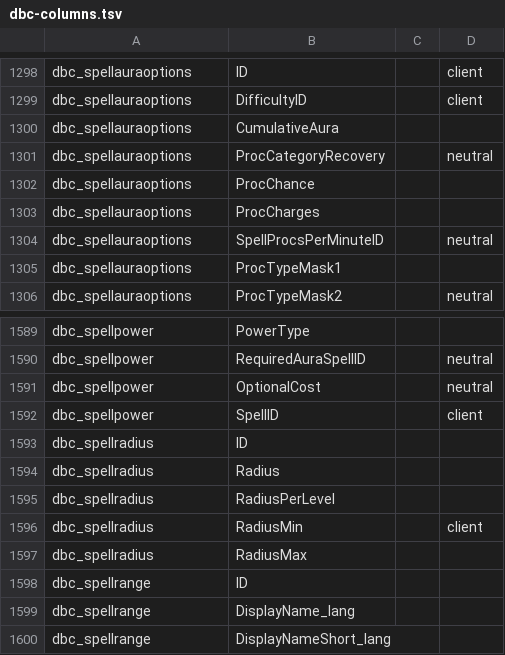
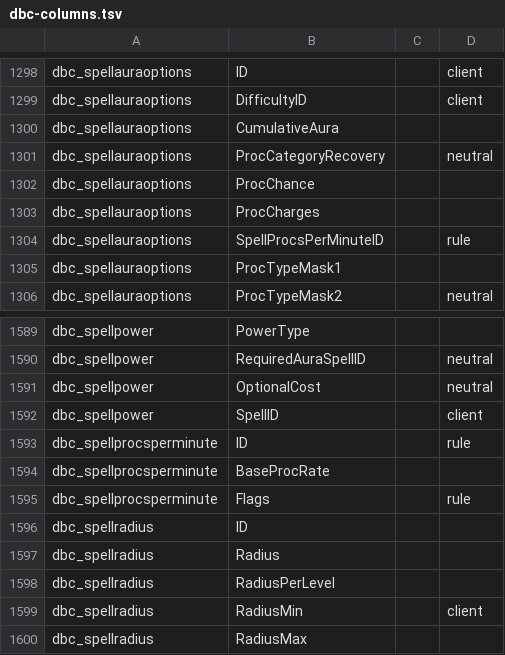
Before and after one commit to smangos-project/smangos, a TSV file: tools/database_tool/Spec/dbc-columns.tsv, drawn as a sheet; only a part is shown, gaps mark what is left out; the shorter side is filled out with more unchanged rows.

```diff
--- a/tools/database_tool/Spec/dbc-columns.tsv
+++ b/tools/database_tool/Spec/dbc-columns.tsv
@@ -1303,3 +1303,3 @@ dbc_spellauraoptions	ProcChance
 dbc_spellauraoptions	ProcCharges		
-dbc_spellauraoptions	SpellProcsPerMinuteID		neutral
+dbc_spellauraoptions	SpellProcsPerMinuteID		rule
 dbc_spellauraoptions	ProcTypeMask1		
@@ -1592,2 +1592,5 @@ dbc_spellpower	OptionalCost		neutral
 dbc_spellpower	SpellID		client
+dbc_spellprocsperminute	ID		rule
+dbc_spellprocsperminute	BaseProcRate		
+dbc_spellprocsperminute	Flags		rule
 dbc_spellradius	ID		
```
Also changed, not shown: tools/database_tool/Spec/columns.tsv, tools/database_tool/Spec/rules.tsv, 1 other file.
